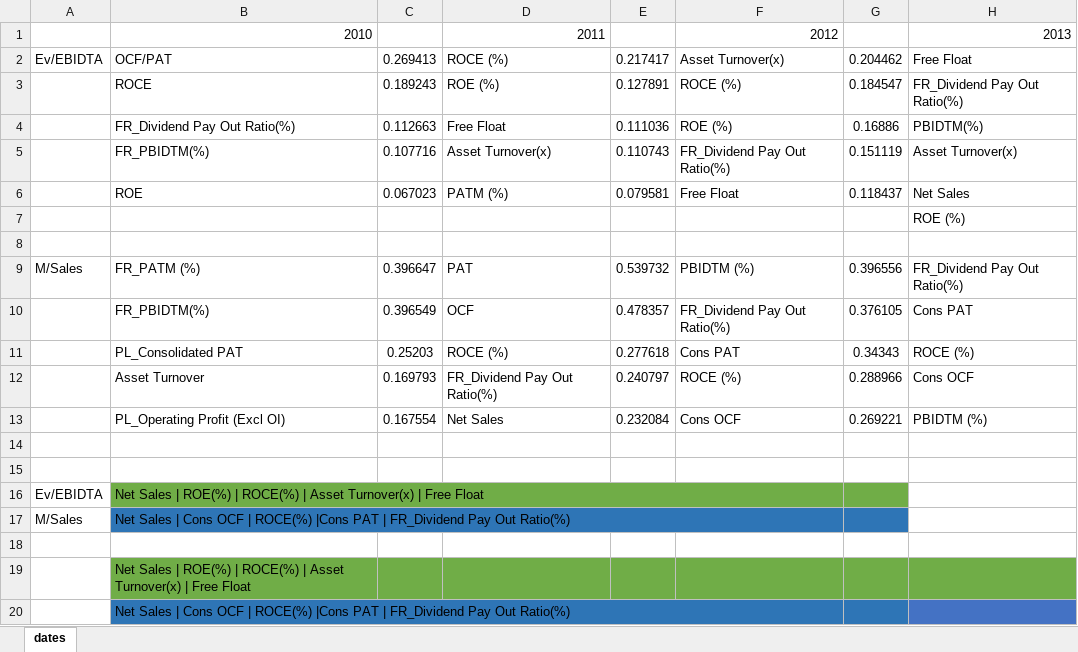
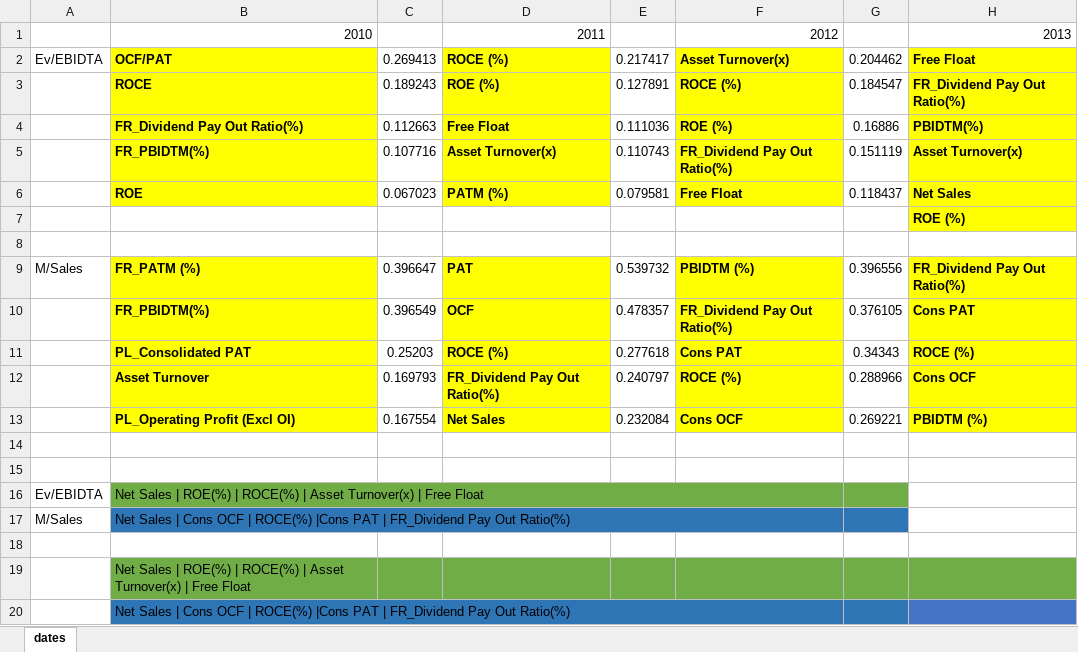
Before and after one commit to RohanTrix/Stock-market-predictor, an Excel workbook: factor_record.xlsx, sheet dates, drawn as a sheet; only a part is shown; values as stored, in another font and other column widths than the file's, no borders; the diff names each change by its address in the sheet, - before the commit and + after, or states it on an @@ line.

Commit message:
Highlighted

```diff
--- a/factor_record.xlsx (sheet dates)
+++ b/factor_record.xlsx (sheet dates)
@@ B2:B6 fill: none → #FFFF00, bold: off → on @@
@@ D2:D6 fill: none → #FFFF00, bold: off → on @@
@@ F2:F6 fill: none → #FFFF00, bold: off → on @@
@@ H2:H7 fill: none → #FFFF00, bold: off → on @@
@@ B9:B13 fill: none → #FFFF00, bold: off → on @@
@@ D9:D13 fill: none → #FFFF00, bold: off → on @@
@@ F9:F13 fill: none → #FFFF00, bold: off → on @@
@@ H9:H13 fill: none → #FFFF00, bold: off → on @@
```
